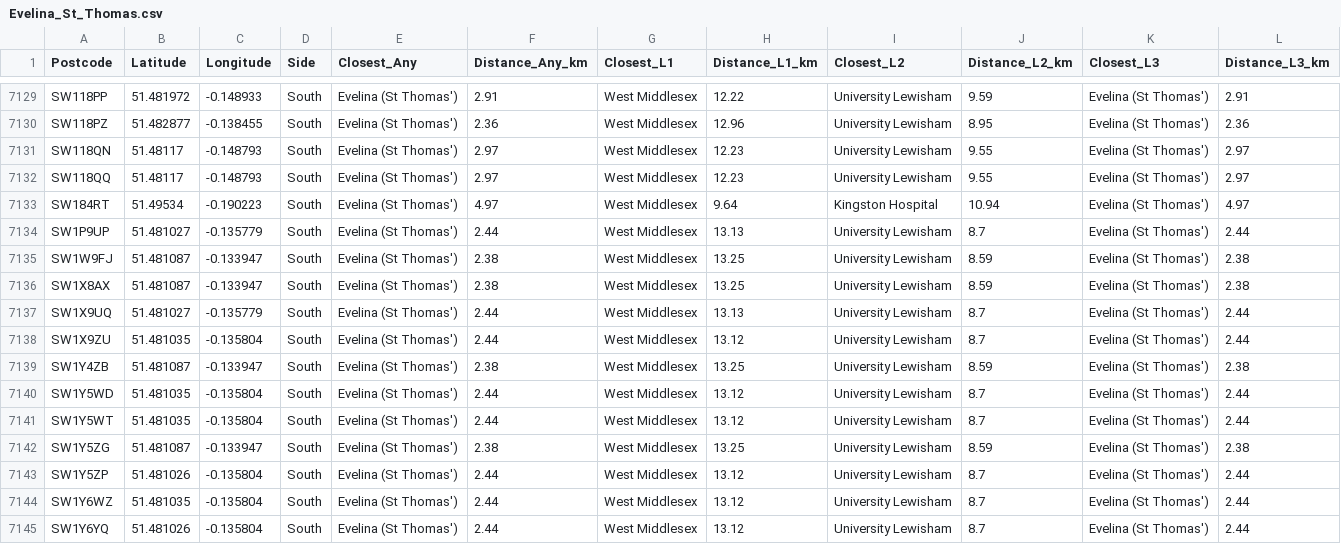
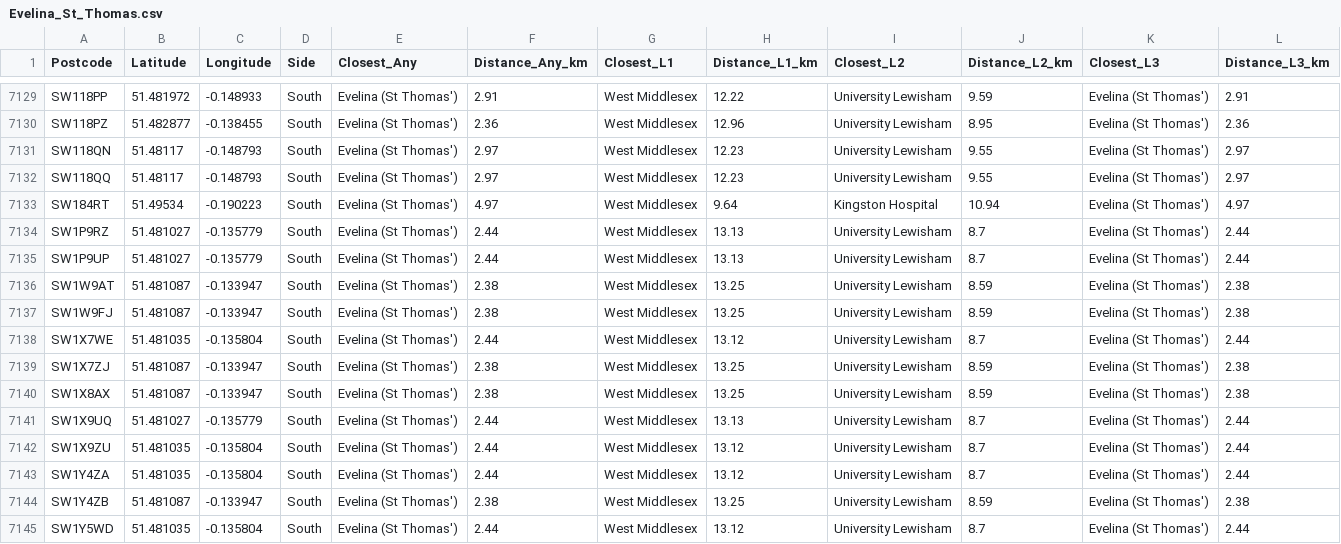
Before and after one commit to drhammadkhan/postcode-lookup, a CSV file: output/Evelina_St_Thomas.csv, drawn as a sheet; only a part is shown, gaps mark what is left out; the shorter side is filled out with more unchanged rows.

Commit message:
Add 9 new south_exceptions postcodes and fix syntax error
Added: SW1W9AT, SW1X7WE, SW1X7ZJ, SW1P9RZ, SW1X6WL, SW1Y4ZA, SW39DN, SW39EF, SW39GF
Fixed: missing closing quote on SW39FJ in south_exceptions set
Reran full pipeline (postcode_lookup → generate_map → build_static)

```diff
--- a/output/Evelina_St_Thomas.csv
+++ b/output/Evelina_St_Thomas.csv
@@ -7133,4 +7133,8 @@ SW118QQ,51.48117,-0.148793,South,Evelina (St Thomas'),2.97,West Middlesex,12.23,
 SW184RT,51.49534,-0.190223,South,Evelina (St Thomas'),4.97,West Middlesex,9.64,Kingston Hospital,10.94,Evelina (St Thomas'),4.97
+SW1P9RZ,51.481027,-0.135779,South,Evelina (St Thomas'),2.44,West Middlesex,13.13,University Lewisham,8.7,Evelina (St Thomas'),2.44
 SW1P9UP,51.481027,-0.135779,South,Evelina (St Thomas'),2.44,West Middlesex,13.13,University Lewisham,8.7,Evelina (St Thomas'),2.44
+SW1W9AT,51.481087,-0.133947,South,Evelina (St Thomas'),2.38,West Middlesex,13.25,University Lewisham,8.59,Evelina (St Thomas'),2.38
 SW1W9FJ,51.481087,-0.133947,South,Evelina (St Thomas'),2.38,West Middlesex,13.25,University Lewisham,8.59,Evelina (St Thomas'),2.38
+SW1X7WE,51.481035,-0.135804,South,Evelina (St Thomas'),2.44,West Middlesex,13.12,University Lewisham,8.7,Evelina (St Thomas'),2.44
+SW1X7ZJ,51.481087,-0.133947,South,Evelina (St Thomas'),2.38,West Middlesex,13.25,University Lewisham,8.59,Evelina (St Thomas'),2.38
 SW1X8AX,51.481087,-0.133947,South,Evelina (St Thomas'),2.38,West Middlesex,13.25,University Lewisham,8.59,Evelina (St Thomas'),2.38
@@ -7138,2 +7142,3 @@ SW1X9UQ,51.481027,-0.135779,South,Evelina (St Thomas'),2.44,West Middlesex,13.13
 SW1X9ZU,51.481035,-0.135804,South,Evelina (St Thomas'),2.44,West Middlesex,13.12,University Lewisham,8.7,Evelina (St Thomas'),2.44
+SW1Y4ZA,51.481035,-0.135804,South,Evelina (St Thomas'),2.44,West Middlesex,13.12,University Lewisham,8.7,Evelina (St Thomas'),2.44
 SW1Y4ZB,51.481087,-0.133947,South,Evelina (St Thomas'),2.38,West Middlesex,13.25,University Lewisham,8.59,Evelina (St Thomas'),2.38
```
Also changed, not shown: 7 other files.
